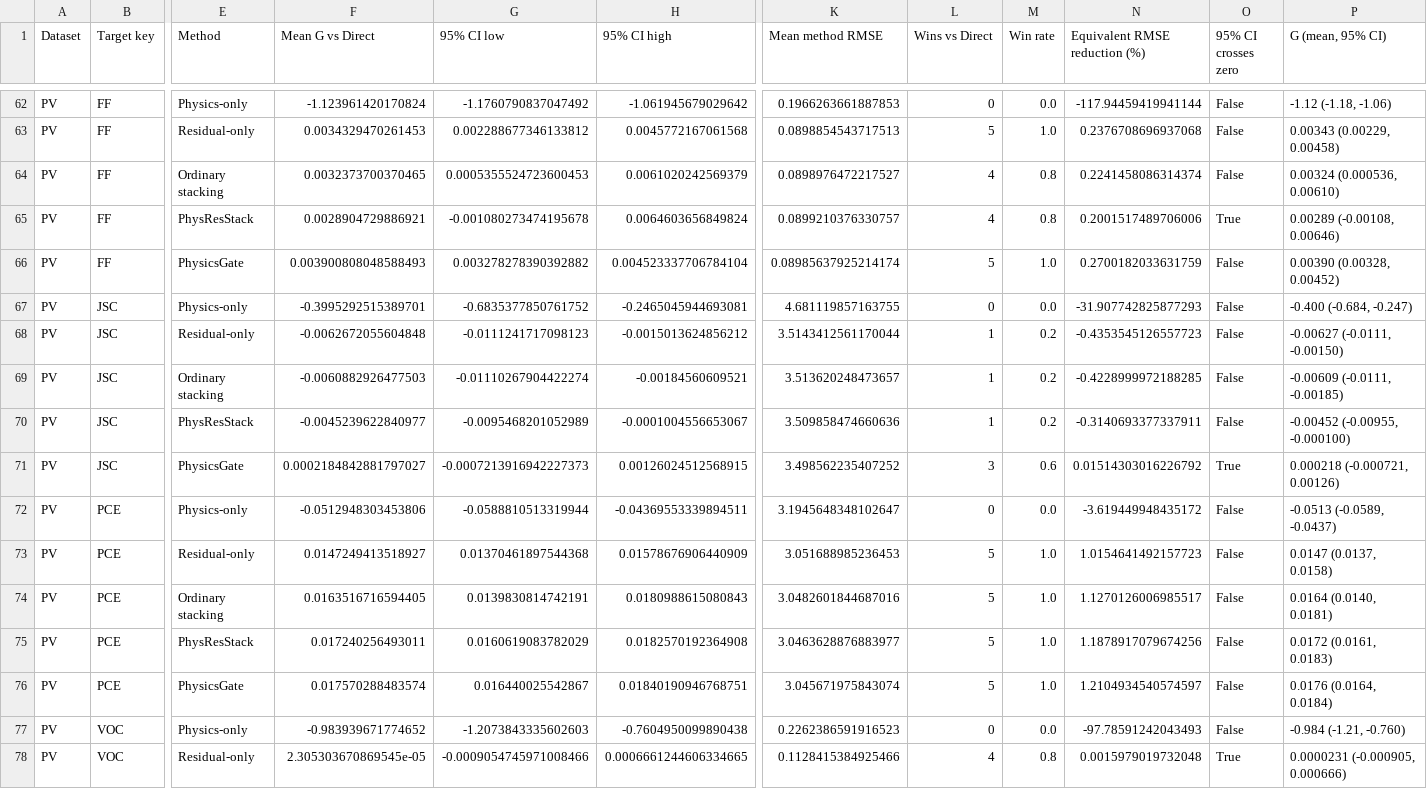
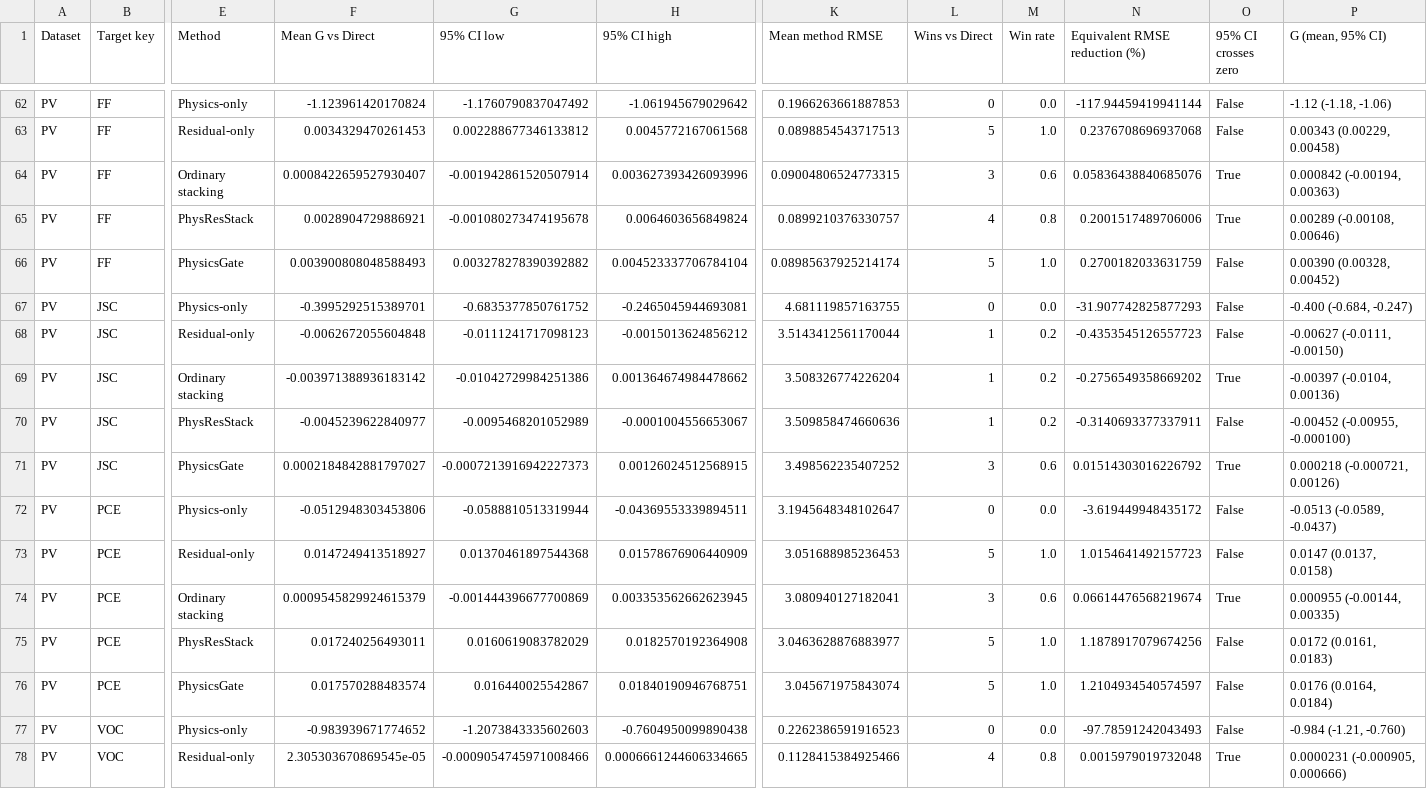
Before and after one commit to hanhanhanhanhanhanhanhanhanhanhan/PhysicsGate, a CSV file: results/tables/TableS5.csv, drawn as a sheet; only a part is shown, gaps mark what is left out; the diff covers the shown part only; the diff names each change by its address in the sheet, - before the commit and + after, or states it on an @@ line.

```diff
--- a/results/tables/TableS5.csv
+++ b/results/tables/TableS5.csv
-F64 (Mean G vs Direct): 0.0032373700370465
+F64 (Mean G vs Direct): 0.0008422659527930407
-G64 (95% CI low): 0.0005355524723600453
+G64 (95% CI low): -0.001942861520507914
-H64 (95% CI high): 0.0061020242569379
+H64 (95% CI high): 0.003627393426093996
-K64 (Mean method RMSE): 0.0898976472217527
+K64 (Mean method RMSE): 0.09004806524773315
-L64 (Wins vs Direct): 4
+L64 (Wins vs Direct): 3
-M64 (Win rate): 0.8
+M64 (Win rate): 0.6
-N64 (Equivalent RMSE reduction (%)): 0.2241458086314374
+N64 (Equivalent RMSE reduction (%)): 0.05836438840685076
-O64 (95% CI crosses zero): False
+O64 (95% CI crosses zero): True
-P64 (G (mean, 95% CI)): 0.00324 (0.000536, 0.00610)
+P64 (G (mean, 95% CI)): 0.000842 (-0.00194, 0.00363)
-F69 (Mean G vs Direct): -0.0060882926477503
+F69 (Mean G vs Direct): -0.003971388936183142
-G69 (95% CI low): -0.01110267904422274
+G69 (95% CI low): -0.01042729984251386
-H69 (95% CI high): -0.00184560609521
+H69 (95% CI high): 0.001364674984478662
-K69 (Mean method RMSE): 3.513620248473657
+K69 (Mean method RMSE): 3.508326774226204
-N69 (Equivalent RMSE reduction (%)): -0.4228999972188285
+N69 (Equivalent RMSE reduction (%)): -0.2756549358669202
-O69 (95% CI crosses zero): False
+O69 (95% CI crosses zero): True
-P69 (G (mean, 95% CI)): -0.00609 (-0.0111, -0.00185)
+P69 (G (mean, 95% CI)): -0.00397 (-0.0104, 0.00136)
-F74 (Mean G vs Direct): 0.0163516716594405
+F74 (Mean G vs Direct): 0.0009545829924615379
-G74 (95% CI low): 0.0139830814742191
+G74 (95% CI low): -0.001444396677700869
-H74 (95% CI high): 0.0180988615080843
+H74 (95% CI high): 0.003353562662623945
-K74 (Mean method RMSE): 3.0482601844687016
+K74 (Mean method RMSE): 3.080940127182041
-L74 (Wins vs Direct): 5
+L74 (Wins vs Direct): 3
-M74 (Win rate): 1.0
+M74 (Win rate): 0.6
-N74 (Equivalent RMSE reduction (%)): 1.1270126006985517
+N74 (Equivalent RMSE reduction (%)): 0.06614476568219674
-O74 (95% CI crosses zero): False
+O74 (95% CI crosses zero): True
-P74 (G (mean, 95% CI)): 0.0164 (0.0140, 0.0181)
+P74 (G (mean, 95% CI)): 0.000955 (-0.00144, 0.00335)
```
Also changed, not shown: 32 edited cells elsewhere in this file, results/tables/TableS4.csv, source_data/figure2/Figure2_MethodSummary.csv, 19 other files.
